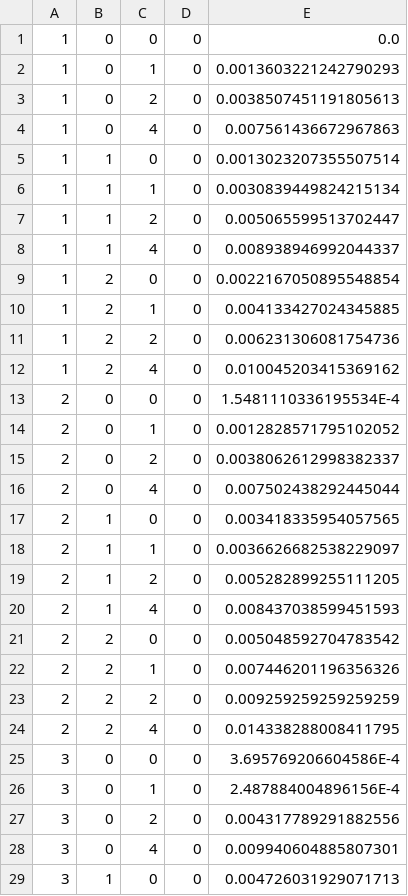
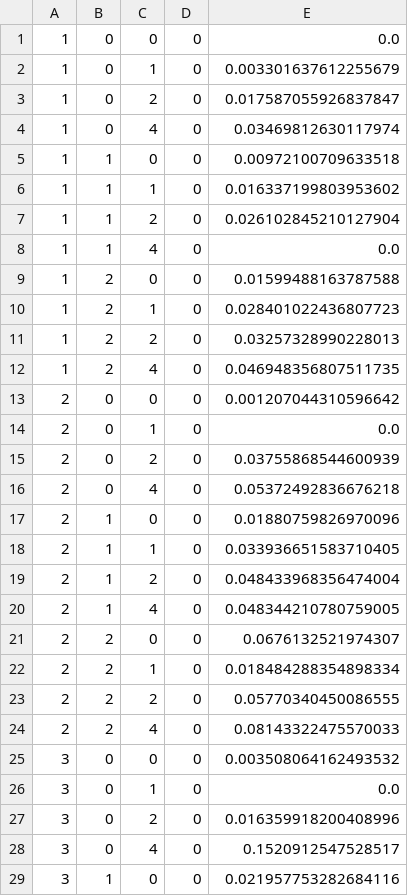
Before and after one commit to shafinkamal/mqtt-client, a CSV file: src/main/java/edu/anu/cecc/shafinkamal/outOfOrderStats.csv, drawn as a sheet; only a part is shown; the diff covers the shown part only.

```diff
--- a/src/main/java/edu/anu/cecc/shafinkamal/outOfOrderStats.csv
+++ b/src/main/java/edu/anu/cecc/shafinkamal/outOfOrderStats.csv
@@ -1,29 +1,29 @@
 1,0,0,0,0.0
-1,0,1,0,0.0013603221242790293
-1,0,2,0,0.0038507451191805613
-1,0,4,0,0.007561436672967863
-1,1,0,0,0.0013023207355507514
-1,1,1,0,0.0030839449824215134
-1,1,2,0,0.005065599513702447
-1,1,4,0,0.008938946992044337
-1,2,0,0,0.0022167050895548854
-1,2,1,0,0.004133427024345885
-1,2,2,0,0.006231306081754736
-1,2,4,0,0.010045203415369162
-2,0,0,0,1.5481110336195534E-4
-2,0,1,0,0.0012828571795102052
-2,0,2,0,0.0038062612998382337
-2,0,4,0,0.007502438292445044
-2,1,0,0,0.003418335954057565
-2,1,1,0,0.0036626682538229097
-2,1,2,0,0.005282899255111205
-2,1,4,0,0.008437038599451593
-2,2,0,0,0.005048592704783542
-2,2,1,0,0.007446201196356326
-2,2,2,0,0.009259259259259259
-2,2,4,0,0.014338288008411795
-3,0,0,0,3.695769206604586E-4
-3,0,1,0,2.487884004896156E-4
-3,0,2,0,0.004317789291882556
-3,0,4,0,0.009940604885807301
-3,1,0,0,0.004726031929071713
+1,0,1,0,0.003301637612255679
+1,0,2,0,0.017587055926837847
+1,0,4,0,0.03469812630117974
+1,1,0,0,0.00972100709633518
+1,1,1,0,0.016337199803953602
+1,1,2,0,0.026102845210127904
+1,1,4,0,0.0
+1,2,0,0,0.01599488163787588
+1,2,1,0,0.028401022436807723
+1,2,2,0,0.03257328990228013
+1,2,4,0,0.046948356807511735
+2,0,0,0,0.001207044310596642
+2,0,1,0,0.0
+2,0,2,0,0.03755868544600939
+2,0,4,0,0.05372492836676218
+2,1,0,0,0.01880759826970096
+2,1,1,0,0.033936651583710405
+2,1,2,0,0.048433968356474004
+2,1,4,0,0.048344210780759005
+2,2,0,0,0.0676132521974307
+2,2,1,0,0.018484288354898334
+2,2,2,0,0.05770340450086555
+2,2,4,0,0.08143322475570033
+3,0,0,0,0.003508064162493532
+3,0,1,0,0.0
+3,0,2,0,0.016359918200408996
+3,0,4,0,0.1520912547528517
+3,1,0,0,0.021957753282684116
```
Also changed, not shown: 149 edited cells elsewhere in this file, src/main/java/edu/anu/cecc/shafinkamal/medianMessageGaps.csv, src/main/java/edu/anu/cecc/shafinkamal/rateStats.csv, 14 other files.
